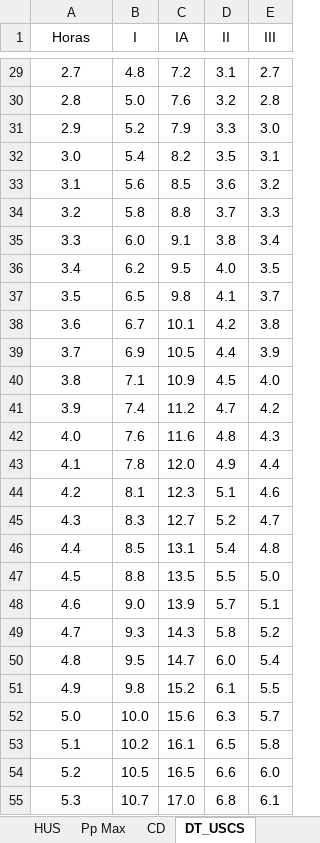
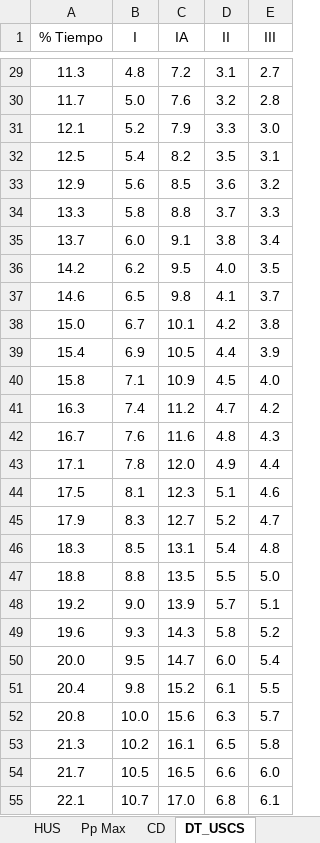
Before and after one commit to felipegarciaesp/HU_SCS, an Excel workbook: Inputs.xlsx, sheet DT_USCS, drawn as a sheet; only a part is shown, gaps mark what is left out; values as stored, in another font and other column widths than the file's, no borders; the diff covers the shown part only; the diff names each change by its address in the sheet, - before the commit and + after, or states it on an @@ line.

```diff
--- a/Inputs.xlsx (sheet DT_USCS)
+++ b/Inputs.xlsx (sheet DT_USCS)
-A1: Horas
+A1: % Tiempo
-A29 (% Tiempo): 2.7
+A29 (% Tiempo): 11.3
-A30 (% Tiempo): 2.8
+A30 (% Tiempo): 11.7
-A31 (% Tiempo): 2.9
+A31 (% Tiempo): 12.1
-A32 (% Tiempo): 3.0
+A32 (% Tiempo): 12.5
-A33 (% Tiempo): 3.1
+A33 (% Tiempo): 12.9
-A34 (% Tiempo): 3.2
+A34 (% Tiempo): 13.3
-A35 (% Tiempo): 3.3
+A35 (% Tiempo): 13.7
-A36 (% Tiempo): 3.4
+A36 (% Tiempo): 14.2
-A37 (% Tiempo): 3.5
+A37 (% Tiempo): 14.6
-A38 (% Tiempo): 3.6
+A38 (% Tiempo): 15.0
-A39 (% Tiempo): 3.7
+A39 (% Tiempo): 15.4
-A40 (% Tiempo): 3.8
+A40 (% Tiempo): 15.8
-A41 (% Tiempo): 3.9
+A41 (% Tiempo): 16.3
-A42 (% Tiempo): 4.0
+A42 (% Tiempo): 16.7
-A43 (% Tiempo): 4.1
+A43 (% Tiempo): 17.1
-A44 (% Tiempo): 4.2
+A44 (% Tiempo): 17.5
-A45 (% Tiempo): 4.3
+A45 (% Tiempo): 17.9
-A46 (% Tiempo): 4.4
+A46 (% Tiempo): 18.3
-A47 (% Tiempo): 4.5
+A47 (% Tiempo): 18.8
-A48 (% Tiempo): 4.6
+A48 (% Tiempo): 19.2
-A49 (% Tiempo): 4.7
+A49 (% Tiempo): 19.6
-A50 (% Tiempo): 4.8
+A50 (% Tiempo): 20.0
-A51 (% Tiempo): 4.9
+A51 (% Tiempo): 20.4
-A52 (% Tiempo): 5.0
+A52 (% Tiempo): 20.8
-A53 (% Tiempo): 5.1
+A53 (% Tiempo): 21.3
-A54 (% Tiempo): 5.2
+A54 (% Tiempo): 21.7
-A55 (% Tiempo): 5.3
+A55 (% Tiempo): 22.1
```
Also changed, not shown: 214 edited cells elsewhere in this sheet, 1 other file.
